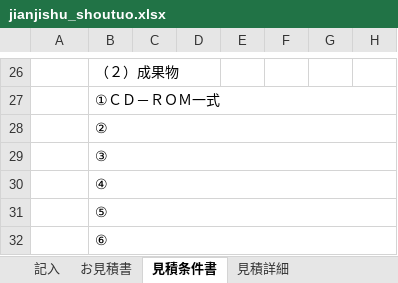
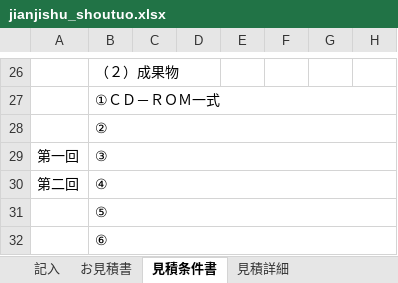
Before and after one commit to zhangtianciAnt/newparkcloud, an Excel workbook: controller/src/main/resources/jxls_templates/jianjishu_shoutuo.xlsx, sheet 見積条件書, drawn as a sheet; only a part is shown, gaps mark what is left out; values as stored, in another font and other column widths than the file's, no borders; charts and pictures not drawn; the diff names each change by its address in the sheet, - before the commit and + after, or states it on an @@ line.

Commit message:
报价单  生成

```diff
--- a/controller/src/main/resources/jxls_templates/jianjishu_shoutuo.xlsx (sheet 見積条件書)
+++ b/controller/src/main/resources/jxls_templates/jianjishu_shoutuo.xlsx (sheet 見積条件書)
-A29: (empty)
+A29: 第一回
-A30: (empty)
+A30: 第二回
```
